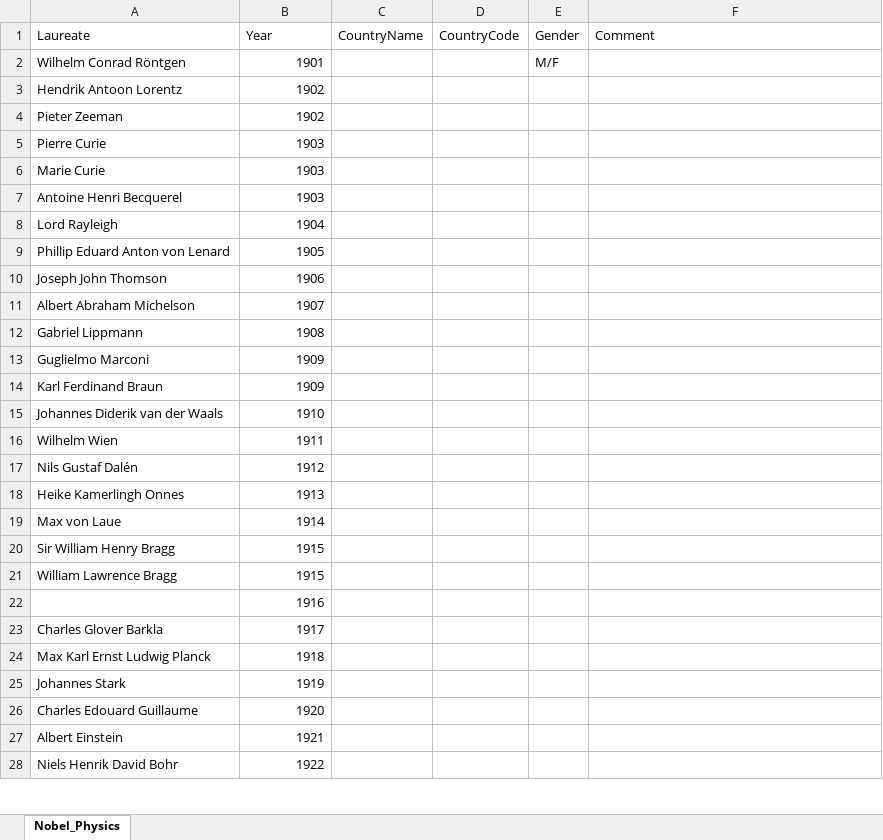
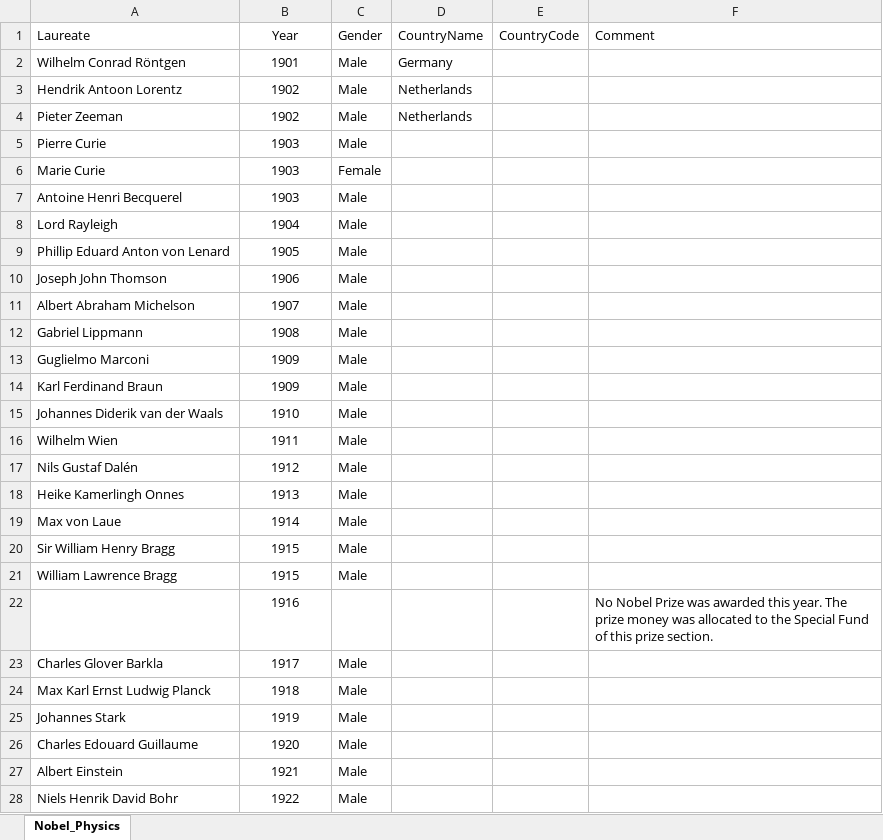
Before and after one commit to Abe92/When-I-am-not-playing, an Excel workbook: 2020/Excels/Nobel Prize Winners/Nobel_Laureates.xlsx, sheet Nobel_Physics, drawn as a sheet; only a part is shown; values as stored, in another font and other column widths than the file's, no borders; removed rows and columns are numbered as before the commit, all else as after; the diff covers the shown part only; the diff names each change by its address in the sheet, - before the commit and + after, or states it on an @@ line.

Commit message:
Update Nobel_Laureates.xlsx

```diff
--- a/2020/Excels/Nobel Prize Winners/Nobel_Laureates.xlsx (sheet Nobel_Physics)
+++ b/2020/Excels/Nobel Prize Winners/Nobel_Laureates.xlsx (sheet Nobel_Physics)
+column C (Gender), rows 2-28: Male | Male | Male | Male | Female | Male | Male | Male | Male | Male | Male | Male | Male | Male | Male | Male | Male | Male | Male | Male |  | Male | Male | Male | Male | Male | Male
-column E (Gender), row 2: M/F
-B1 alignment: left
+B1 alignment: center
-B2:B28 alignment: right
+B2:B28 alignment: center
-D2 (CountryName): (empty)
+D2 (CountryName): Germany
-D3:D4 (CountryName): (empty)
+D3:D4 (CountryName): Netherlands
-F22 (Comment): (empty)
+F22 (Comment): No Nobel Prize was awarded this year. The prize money was allocated to the Special Fund of this prize section.
```
Also changed, not shown: 6 edited cells and cell formats elsewhere in this sheet.
